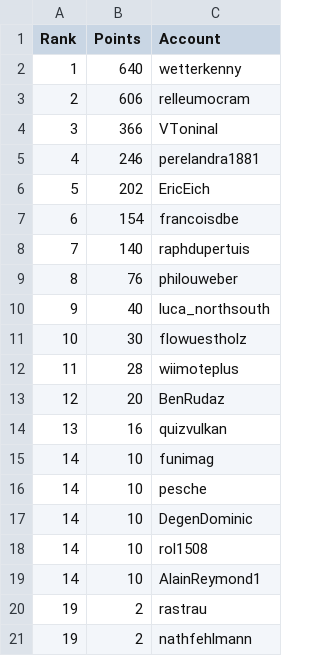
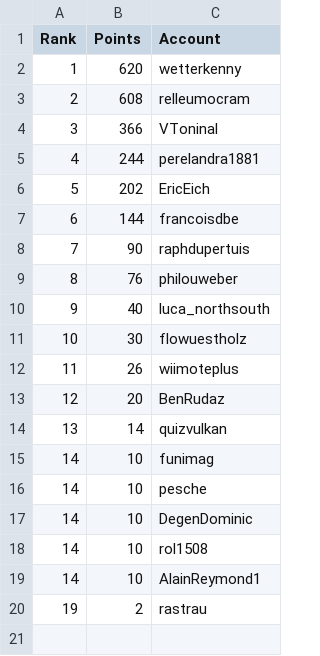
Before and after one commit to swissguesser/leaderboard, a CSV file: data/leaderboard-thirty-day.csv, drawn as a sheet.

Commit message:
Add 30-day leaderboard data (morning)

```diff
--- a/data/leaderboard-thirty-day.csv
+++ b/data/leaderboard-thirty-day.csv
@@ -1,9 +1,9 @@
 Rank,Points,Account
-1,640,wetterkenny
-2,606,relleumocram
+1,620,wetterkenny
+2,608,relleumocram
 3,366,VToninal
-4,246,perelandra1881
+4,244,perelandra1881
 5,202,EricEich
-6,154,francoisdbe
-7,140,raphdupertuis
+6,144,francoisdbe
+7,90,raphdupertuis
 8,76,philouweber
@@ -11,5 +11,5 @@ Rank,Points,Account
 10,30,flowuestholz
-11,28,wiimoteplus
+11,26,wiimoteplus
 12,20,BenRudaz
-13,16,quizvulkan
+13,14,quizvulkan
 14,10,funimag
@@ -20,2 +20 @@ Rank,Points,Account
 19,2,rastrau
-19,2,nathfehlmann
```
